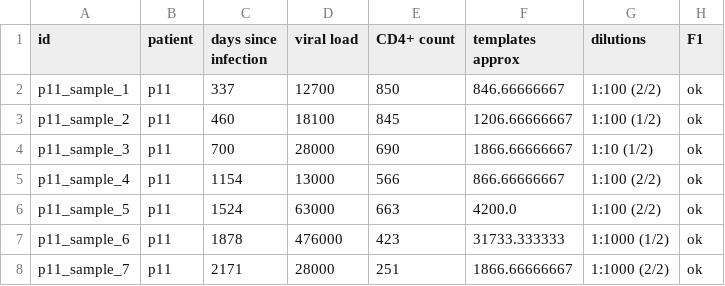
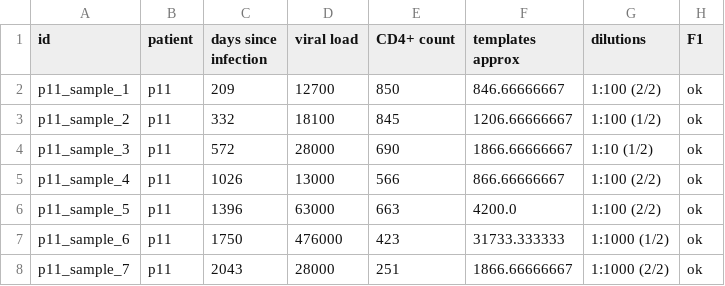
Before and after one commit to neherlab/HIVEVO_access, a TSV file: data/tables/samples_p11.tsv, drawn as a sheet; only a part is shown; the diff names each change by its address in the sheet, - before the commit and + after, or states it on an @@ line.

```diff
--- a/data/tables/samples_p11.tsv
+++ b/data/tables/samples_p11.tsv
-C2 (days since infection): 337
+C2 (days since infection): 209
-C3 (days since infection): 460
+C3 (days since infection): 332
-C4 (days since infection): 700
+C4 (days since infection): 572
-C5 (days since infection): 1154
+C5 (days since infection): 1026
-C6 (days since infection): 1524
+C6 (days since infection): 1396
-C7 (days since infection): 1878
+C7 (days since infection): 1750
-C8 (days since infection): 2171
+C8 (days since infection): 2043
```
Also changed, not shown: data/tables/patients.tsv, data/tables/samples_p1.tsv, 6 other files.
